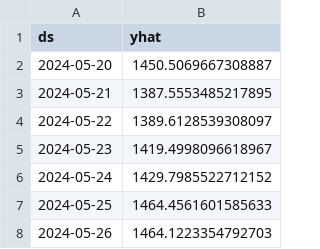
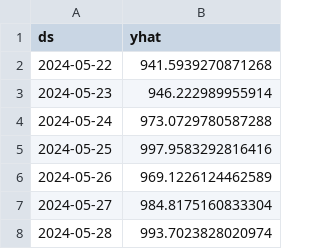
Before and after one commit to waliulrayhan/SGM-Python-API, a CSV file: capacity_forecast_-Nx2n3fX4tZXG6DFHj8O.csv, drawn as a sheet.

```diff
--- a/capacity_forecast_-Nx2n3fX4tZXG6DFHj8O.csv
+++ b/capacity_forecast_-Nx2n3fX4tZXG6DFHj8O.csv
@@ -1,8 +1,8 @@
 ds,yhat
-2024-05-20,1450.5069667308887
-2024-05-21,1387.5553485217895
-2024-05-22,1389.6128539308097
-2024-05-23,1419.4998096618967
-2024-05-24,1429.7985522712152
-2024-05-25,1464.4561601585633
-2024-05-26,1464.1223354792703
+2024-05-22,941.5939270871268
+2024-05-23,946.222989955914
+2024-05-24,973.0729780587288
+2024-05-25,997.9583292816416
+2024-05-26,969.1226124462589
+2024-05-27,984.8175160833304
+2024-05-28,993.7023828020974
```
Also changed, not shown: demand_forecast_-Nx2n3fX4tZXG6DFHj8O.csv, demand_forecast_-NxXNR6vVdQY2Av4KVWc.csv, 5 other files.
